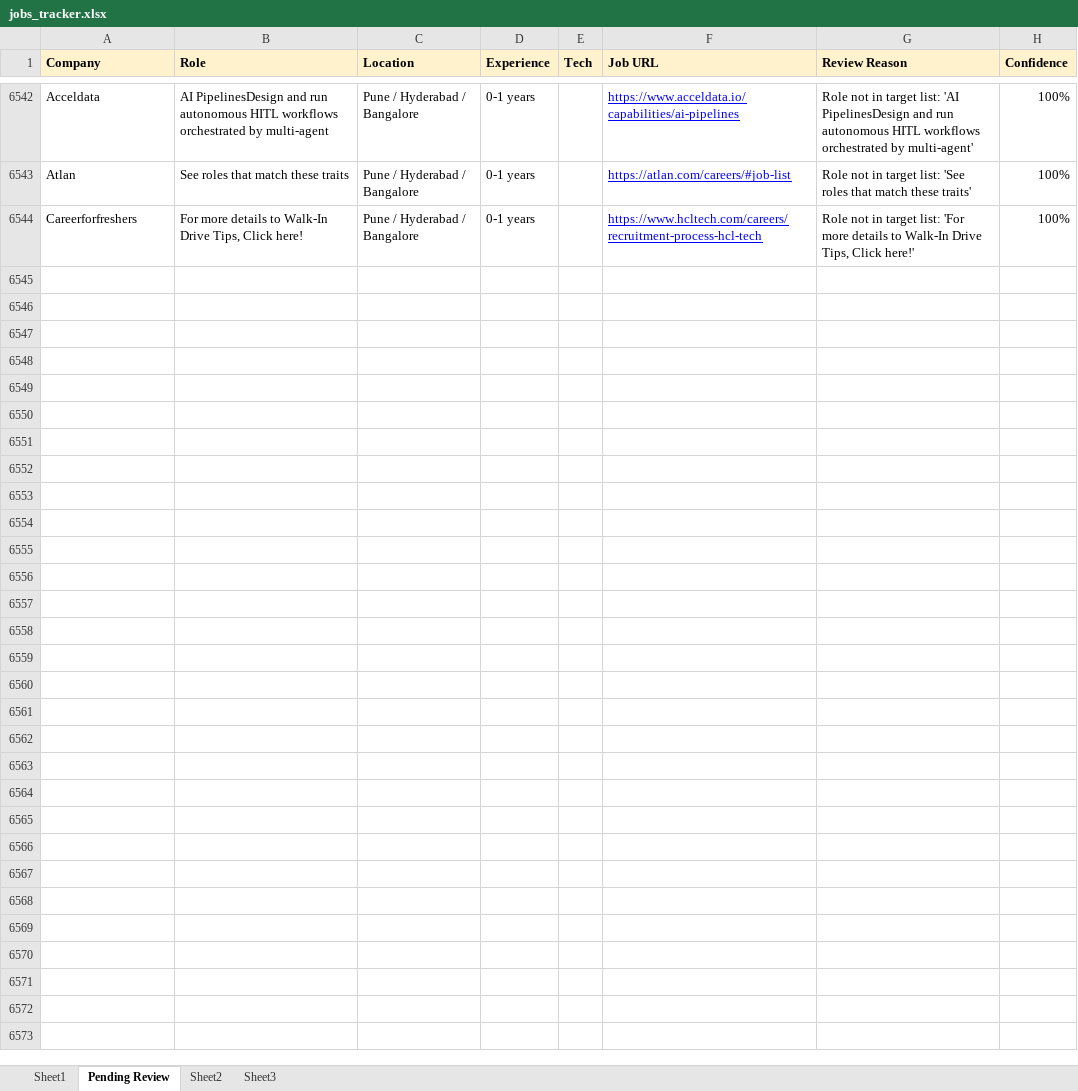
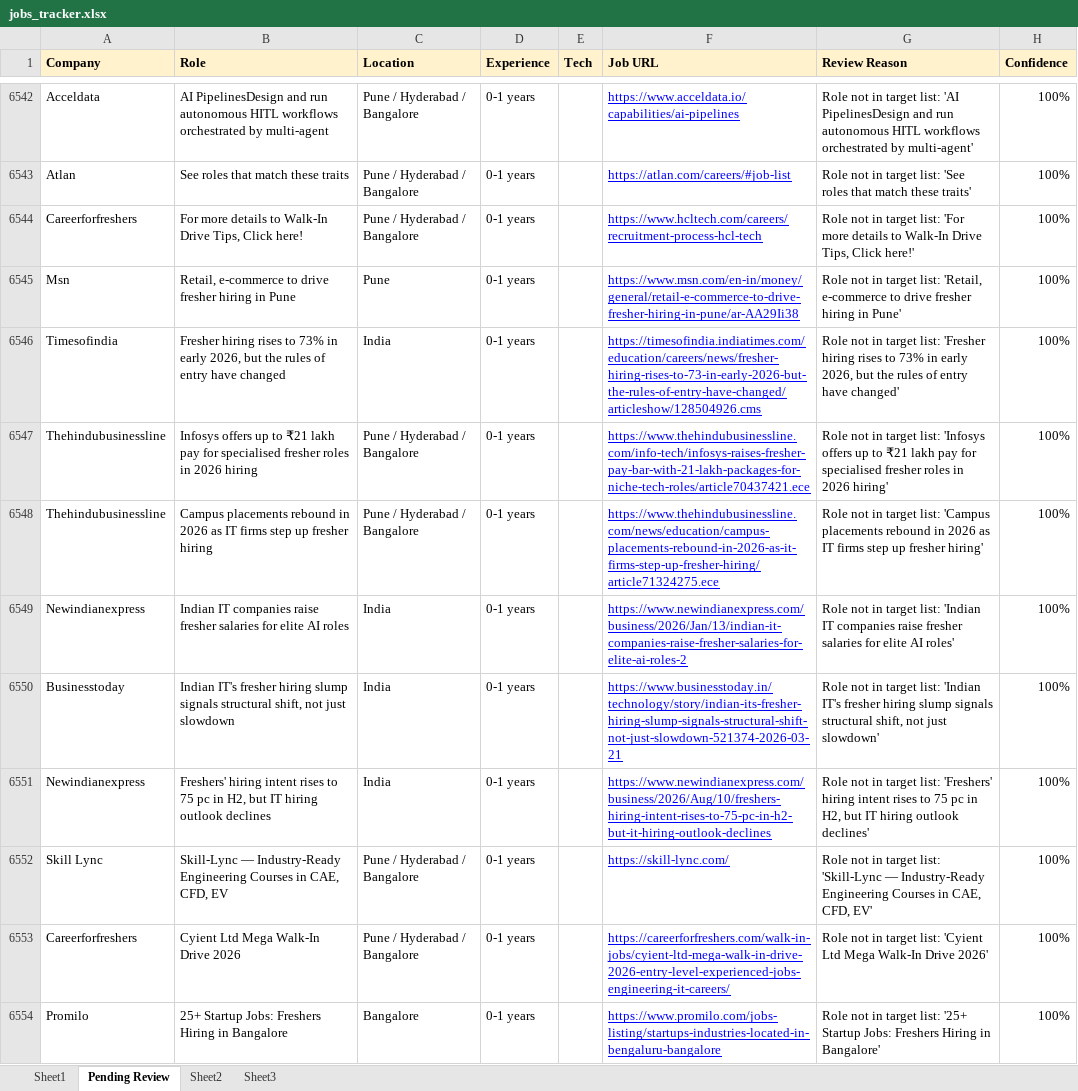
Before and after one commit to dhananjaykr9/job_agent, an Excel workbook: jobs_tracker.xlsx, sheet Pending Review, drawn as a sheet; only a part is shown, gaps mark what is left out; values as stored, in another font and other column widths than the file's, no borders; the diff covers the shown part only; the diff names each change by its address in the sheet, - before the commit and + after, or states it on an @@ line.

```diff
--- a/jobs_tracker.xlsx (sheet Pending Review)
+++ b/jobs_tracker.xlsx (sheet Pending Review)
+row 6545: Msn | Retail, e-commerce to drive fresher hiring in Pune | Pune | 0-1 years |  | https://www.msn.com/en-in/money/general/retail-e-commerce-to-drive-fresher-hiring-in-pune/ar-AA29Ii38 | Role not in target list: 'Retail, e-commerce to drive fresher hiring in Pune' | 100%
+row 6546: Timesofindia | Fresher hiring rises to 73% in early 2026, but the rules of entry have changed | India | 0-1 years |  | https://timesofindia.indiatimes.com/education/careers/news/fresher-hiring-rises-to-73-in-early-2026-but-the-rules-of-entry-have-changed/articleshow/128504926.cms | Role not in target list: 'Fresher hiring rises to 73% in early 2026, but the rules of entry have changed' | 100%
+row 6547: Thehindubusinessline | Infosys offers up to ₹21 lakh pay for specialised fresher roles in 2026 hiring | Pune / Hyderabad / Bangalore | 0-1 years |  | https://www.thehindubusinessline.com/info-tech/infosys-raises-fresher-pay-bar-with-21-lakh-packages-for-niche-tech-roles/article70437421.ece | Role not in target list: 'Infosys offers up to ₹21 lakh pay for specialised fresher roles in 2026 hiring' | 100%
+row 6548: Thehindubusinessline | Campus placements rebound in 2026 as IT firms step up fresher hiring | Pune / Hyderabad / Bangalore | 0-1 years |  | https://www.thehindubusinessline.com/news/education/campus-placements-rebound-in-2026-as-it-firms-step-up-fresher-hiring/article71324275.ece | Role not in target list: 'Campus placements rebound in 2026 as IT firms step up fresher hiring' | 100%
+row 6549: Newindianexpress | Indian IT companies raise fresher salaries for elite AI roles | India | 0-1 years |  | https://www.newindianexpress.com/business/2026/Jan/13/indian-it-companies-raise-fresher-salaries-for-elite-ai-roles-2 | Role not in target list: 'Indian IT companies raise fresher salaries for elite AI roles' | 100%
+row 6550: Businesstoday | Indian IT's fresher hiring slump signals structural shift, not just slowdown | India | 0-1 years |  | https://www.businesstoday.in/technology/story/indian-its-fresher-hiring-slump-signals-structural-shift-not-just-slowdown-521374-2026-03-21 | Role not in target list: 'Indian IT's fresher hiring slump signals structural shift, not just slowdown' | 100%
+row 6551: Newindianexpress | Freshers' hiring intent rises to 75 pc in H2, but IT hiring outlook declines | India | 0-1 years |  | https://www.newindianexpress.com/business/2026/Aug/10/freshers-hiring-intent-rises-to-75-pc-in-h2-but-it-hiring-outlook-declines | Role not in target list: 'Freshers' hiring intent rises to 75 pc in H2, but IT hiring outlook declines' | 100%
+row 6552: Skill Lync | Skill-Lync — Industry-Ready Engineering Courses in CAE, CFD, EV | Pune / Hyderabad / Bangalore | 0-1 years |  | https://skill-lync.com/ | Role not in target list: 'Skill-Lync — Industry-Ready Engineering Courses in CAE, CFD, EV' | 100%
+row 6553: Careerforfreshers | Cyient Ltd Mega Walk-In Drive 2026 | Pune / Hyderabad / Bangalore | 0-1 years |  | https://careerforfreshers.com/walk-in-jobs/cyient-ltd-mega-walk-in-drive-2026-entry-level-experienced-jobs-engineering-it-careers/ | Role not in target list: 'Cyient Ltd Mega Walk-In Drive 2026' | 100%
+row 6554: Promilo | 25+ Startup Jobs: Freshers Hiring in Bangalore | Bangalore | 0-1 years |  | https://www.promilo.com/jobs-listing/startups-industries-located-in-bengaluru-bangalore | Role not in target list: '25+ Startup Jobs: Freshers Hiring in Bangalore' | 100%
```
Also changed, not shown: 59 added rows elsewhere in this sheet, sheet Sheet1, 1 other file.
